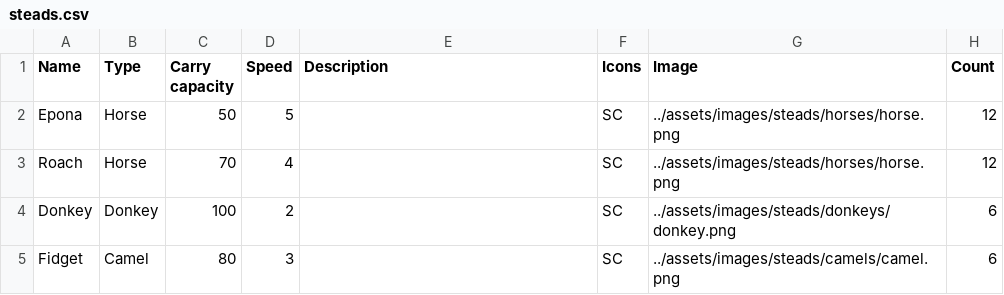
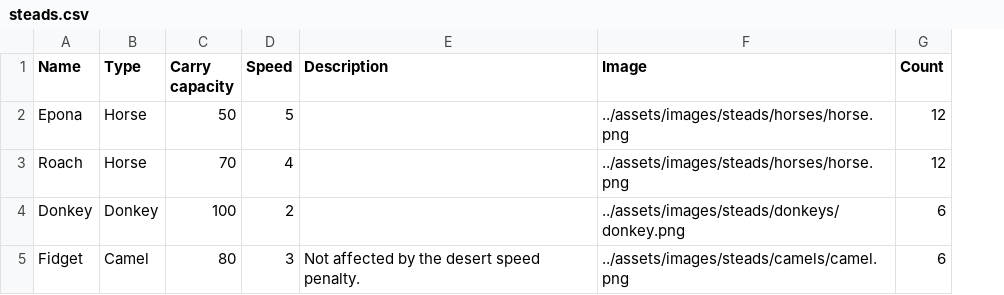
Before and after one commit to sevcak/caravan-conquest-boardgame, a CSV file: decks/steads.csv, drawn as a sheet; the diff names each change by its address in the sheet, - before the commit and + after, or states it on an @@ line.

Commit message:
Add: Stead speed indicator and possible description

```diff
--- a/decks/steads.csv
+++ b/decks/steads.csv
-column F (Icons), rows 2-5: all SC
-E5 (Description): (empty)
+E5 (Description): Not affected by the desert speed penalty.
```
Also changed, not shown: 2 other files.
